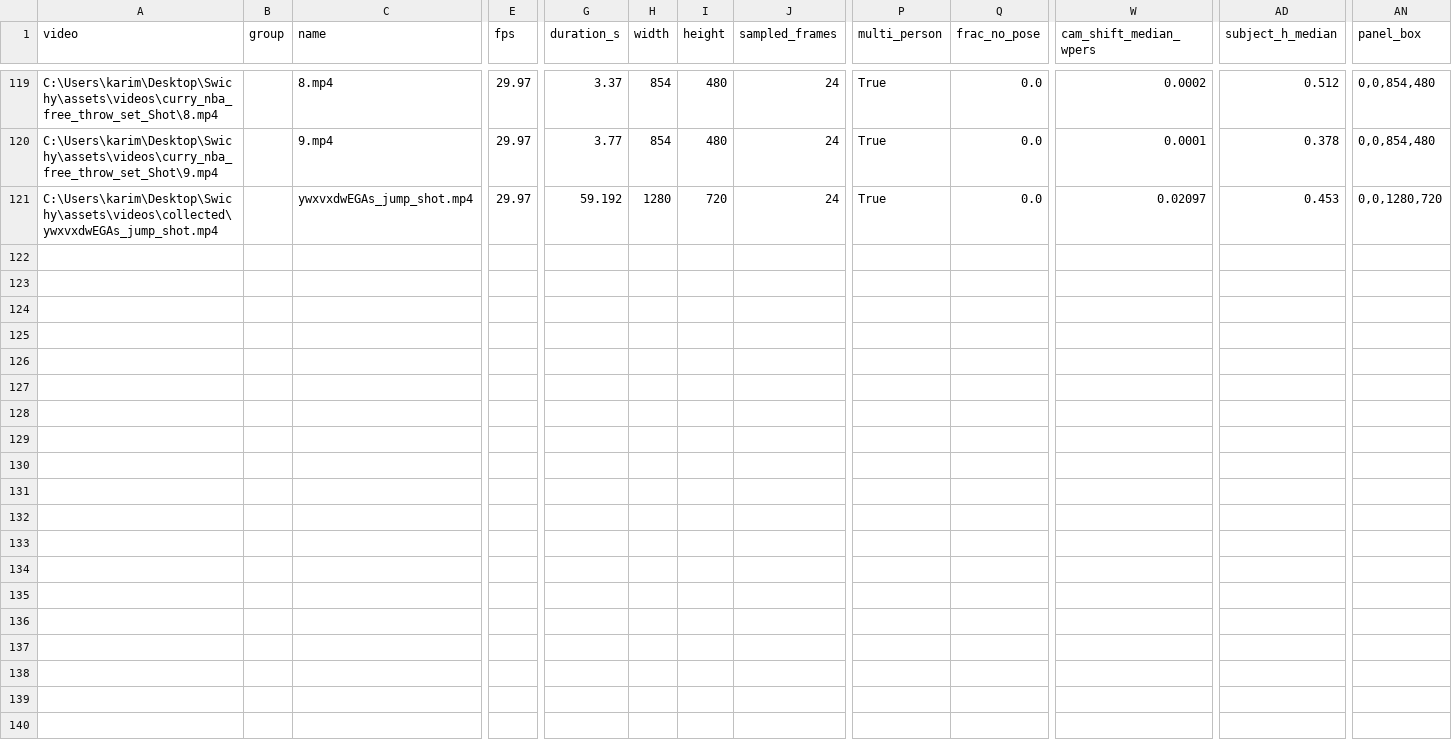
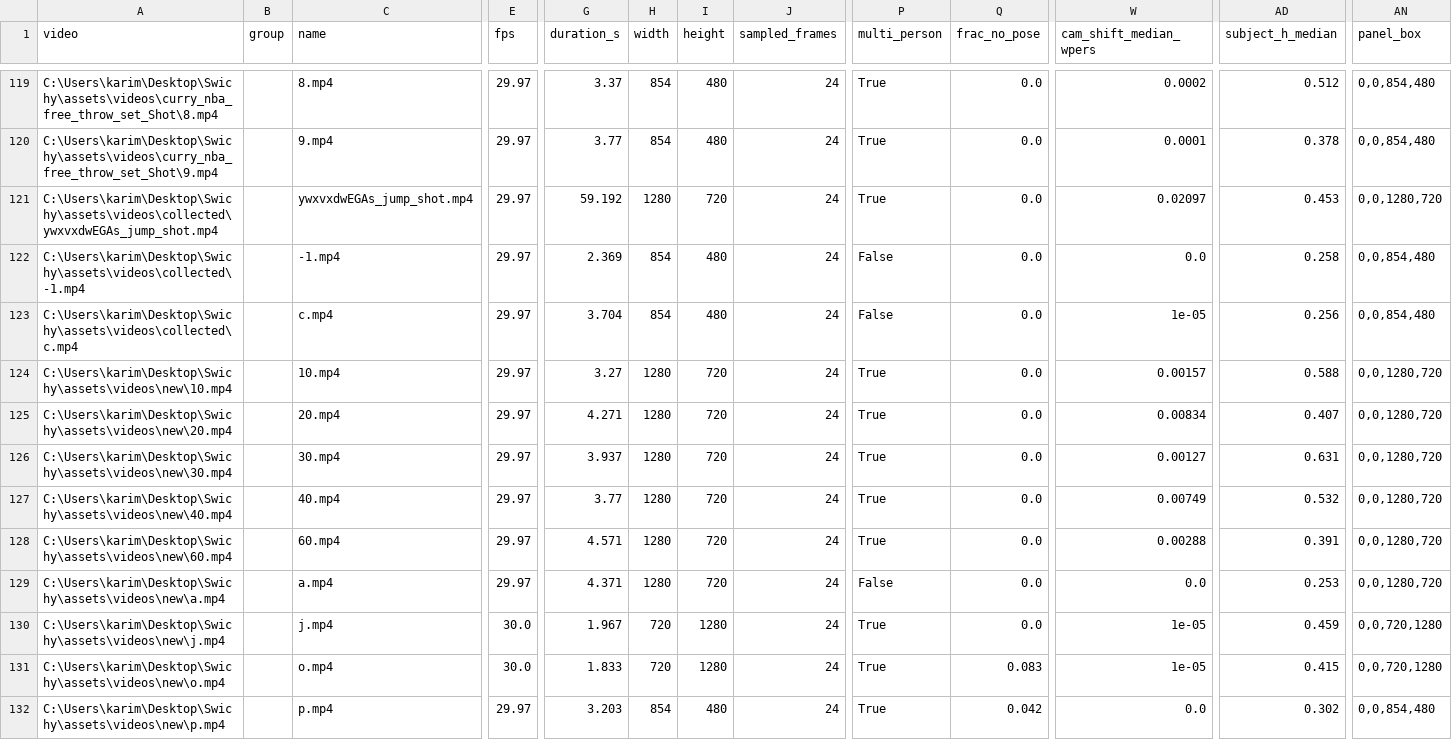
Before and after one commit to kareem-sh/Swishy, a CSV file: temporal/data/quality.csv, drawn as a sheet; only a part is shown, gaps mark what is left out; rows hold the shown columns only; the diff names each change by its address in the sheet, - before the commit and + after, or states it on an @@ line.

```diff
--- a/temporal/data/quality.csv
+++ b/temporal/data/quality.csv
+row 122: C:\Users\karim\Desktop\Swichy\assets\videos\collected\-1.mp4 |  | -1.mp4 | 29.97 | 2.369 | 854 | 480 | 24 | False | 0.0 | 0.0 | 0.258 | 0,0,854,480
+row 123: C:\Users\karim\Desktop\Swichy\assets\videos\collected\c.mp4 |  | c.mp4 | 29.97 | 3.704 | 854 | 480 | 24 | False | 0.0 | 1e-05 | 0.256 | 0,0,854,480
+row 124: C:\Users\karim\Desktop\Swichy\assets\videos\new\10.mp4 |  | 10.mp4 | 29.97 | 3.27 | 1280 | 720 | 24 | True | 0.0 | 0.00157 | 0.588 | 0,0,1280,720
+row 125: C:\Users\karim\Desktop\Swichy\assets\videos\new\20.mp4 |  | 20.mp4 | 29.97 | 4.271 | 1280 | 720 | 24 | True | 0.0 | 0.00834 | 0.407 | 0,0,1280,720
+row 126: C:\Users\karim\Desktop\Swichy\assets\videos\new\30.mp4 |  | 30.mp4 | 29.97 | 3.937 | 1280 | 720 | 24 | True | 0.0 | 0.00127 | 0.631 | 0,0,1280,720
+row 127: C:\Users\karim\Desktop\Swichy\assets\videos\new\40.mp4 |  | 40.mp4 | 29.97 | 3.77 | 1280 | 720 | 24 | True | 0.0 | 0.00749 | 0.532 | 0,0,1280,720
+row 128: C:\Users\karim\Desktop\Swichy\assets\videos\new\60.mp4 |  | 60.mp4 | 29.97 | 4.571 | 1280 | 720 | 24 | True | 0.0 | 0.00288 | 0.391 | 0,0,1280,720
+row 129: C:\Users\karim\Desktop\Swichy\assets\videos\new\a.mp4 |  | a.mp4 | 29.97 | 4.371 | 1280 | 720 | 24 | False | 0.0 | 0.0 | 0.253 | 0,0,1280,720
+row 130: C:\Users\karim\Desktop\Swichy\assets\videos\new\j.mp4 |  | j.mp4 | 30.0 | 1.967 | 720 | 1280 | 24 | True | 0.0 | 1e-05 | 0.459 | 0,0,720,1280
+row 131: C:\Users\karim\Desktop\Swichy\assets\videos\new\o.mp4 |  | o.mp4 | 30.0 | 1.833 | 720 | 1280 | 24 | True | 0.083 | 1e-05 | 0.415 | 0,0,720,1280
+row 132: C:\Users\karim\Desktop\Swichy\assets\videos\new\p.mp4 |  | p.mp4 | 29.97 | 3.203 | 854 | 480 | 24 | True | 0.042 | 0.0 | 0.302 | 0,0,854,480
```
Also changed, not shown: 5 other files.
